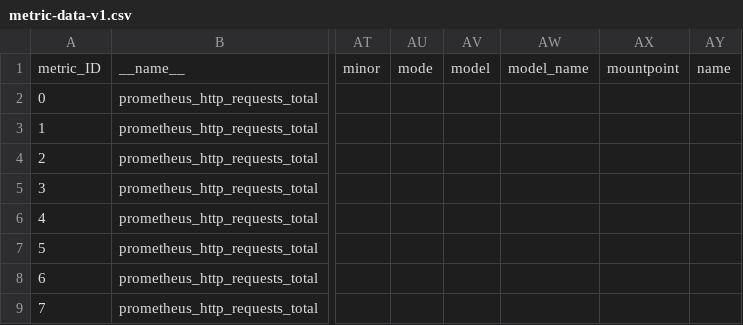
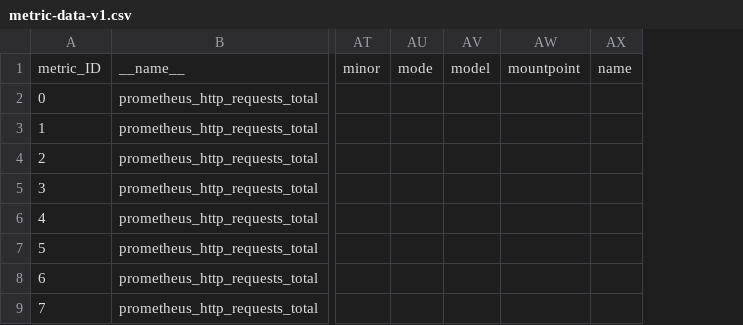
Before and after one commit to alex-randles/Change-Detection-Framework-Examples, a CSV file: video_demo/metric-data-v1.csv, drawn as a sheet; only a part is shown, gaps mark what is left out; the diff names each change by its address in the sheet, - before the commit and + after, or states it on an @@ line.

Commit message:
backup

```diff
--- a/video_demo/metric-data-v1.csv
+++ b/video_demo/metric-data-v1.csv
-column AW, row 1: model_name
```
